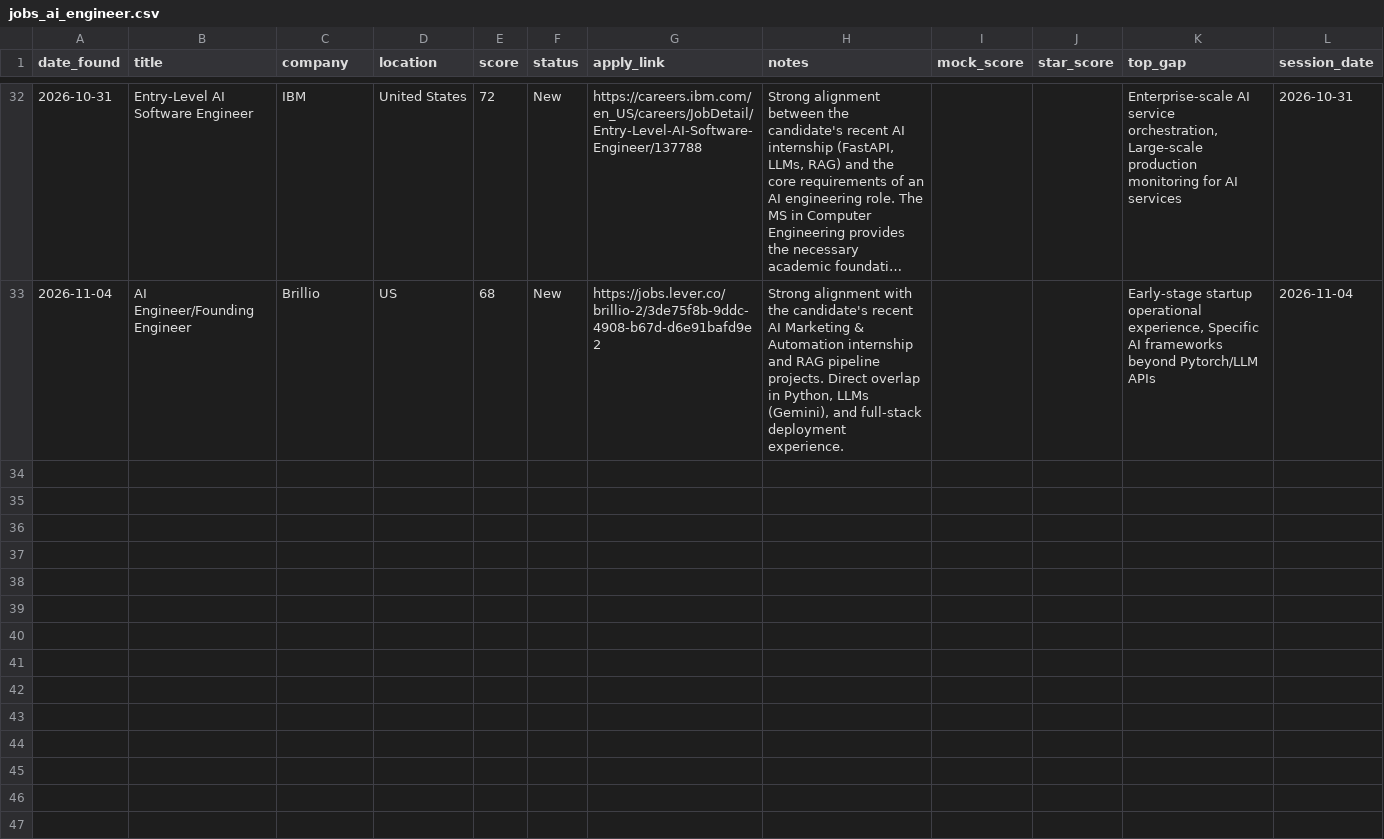
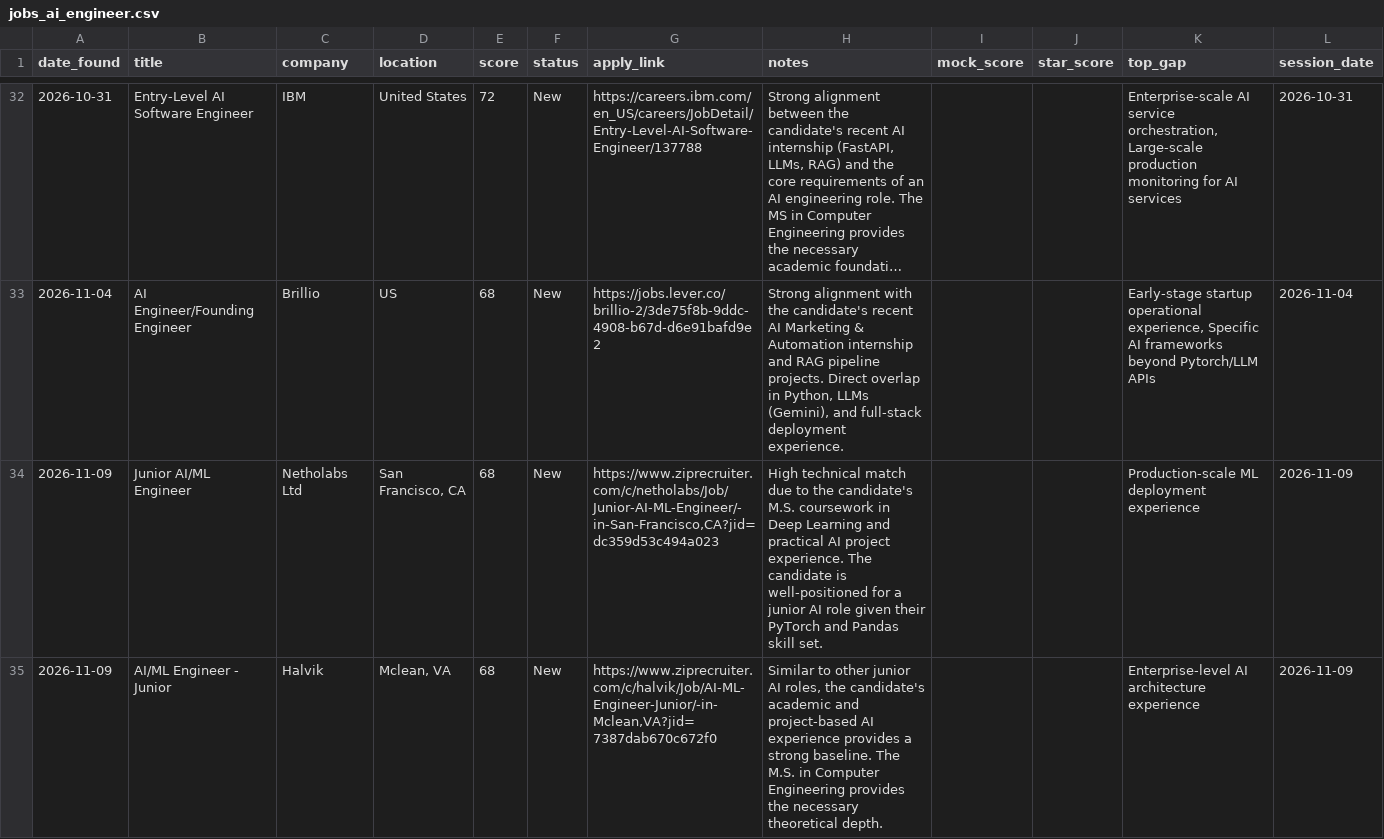
Before and after one commit to muraliikrishnant/EntryWay-AI, a CSV file: site/data/jobs_ai_engineer.csv, drawn as a sheet; only a part is shown, gaps mark what is left out; long unchanged cells end in ….

```diff
--- a/site/data/jobs_ai_engineer.csv
+++ b/site/data/jobs_ai_engineer.csv
@@ -33 +33,3 @@ date_found,title,company,location,score,status,apply_link,notes,mock_score,star_
 2026-11-04,AI Engineer/Founding Engineer,Brillio,US,68,New,https://jobs.lever.co/brillio-2/3de75f8b-9ddc-4908-b67d-d6e91bafd9e2,"Strong alignment with the candidate's recent AI Marketing & Automation internship and RAG pipeline projects. Direct overlap in Python, LLMs (Gemini), and full-stack deployment experience.",,,"Early-stage startup operational experience, Specific AI frameworks beyond Pytorch/LLM APIs",2026-11-04
+2026-11-09,Junior AI/ML Engineer,Netholabs Ltd,"San Francisco, CA",68,New,"https://www.ziprecruiter.com/c/netholabs/Job/Junior-AI-ML-Engineer/-in-San-Francisco,CA?jid=dc359d53c494a023",High technical match due to the candidate's M.S. coursework in Deep Learning and practical AI project experience. The candidate is well-positioned for a junior AI role given their PyTorch and Pandas skill set.,,,Production-scale ML deployment experience,2026-11-09
+2026-11-09,AI/ML Engineer - Junior,Halvik,"Mclean, VA",68,New,"https://www.ziprecruiter.com/c/halvik/Job/AI-ML-Engineer-Junior/-in-Mclean,VA?jid=7387dab670c672f0","Similar to other junior AI roles, the candidate's academic and project-based AI experience provides a strong baseline. The M.S. in Computer Engineering provides the necessary theoretical depth.",,,Enterprise-level AI architecture experience,2026-11-09
```
Also changed, not shown: site/data/jobs_other.csv.
